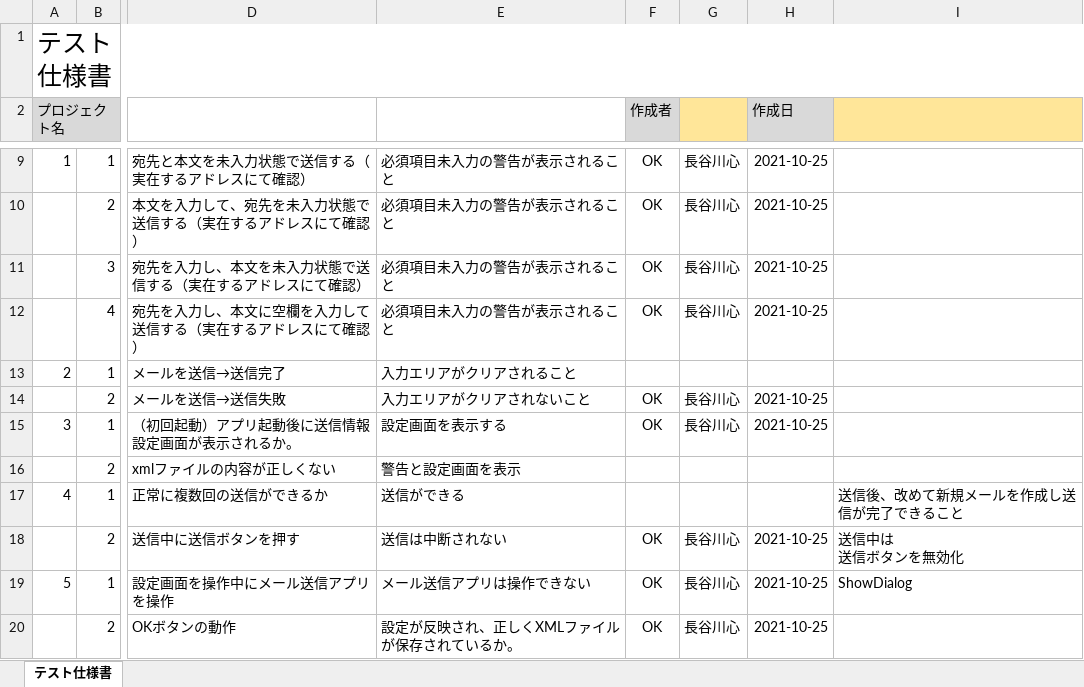
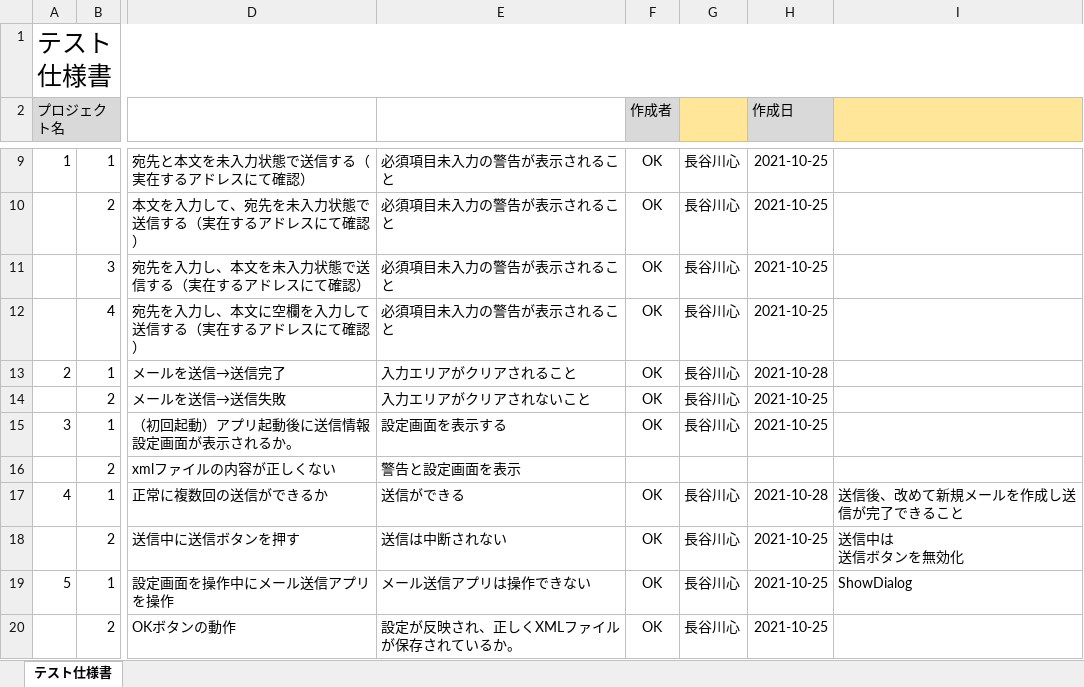
Before and after one commit to HasegawaShin/OOP2021, an Excel workbook: SendMail/SendMail/テスト仕様書_〇〇〇〇.xlsx, sheet テスト仕様書, drawn as a sheet; only a part is shown, gaps mark what is left out; values as stored, in another font and other column widths than the file's, no borders; conditional formats not drawn; the diff names each change by its address in the sheet, - before the commit and + after, or states it on an @@ line.

Commit message:
テスト仕様書　途中

```diff
--- a/SendMail/SendMail/テスト仕様書_〇〇〇〇.xlsx (sheet テスト仕様書)
+++ b/SendMail/SendMail/テスト仕様書_〇〇〇〇.xlsx (sheet テスト仕様書)
-F13 (作成者): (empty)
+F13 (作成者): OK
-G13: (empty)
+G13: 長谷川心
-H13 (作成日): (empty)
+H13 (作成日): 2021-10-28
-F17 (作成者): (empty)
+F17 (作成者): OK
-G17: (empty)
+G17: 長谷川心
-H17 (作成日): (empty)
+H17 (作成日): 2021-10-28
```
Also changed, not shown: 1 other file.
